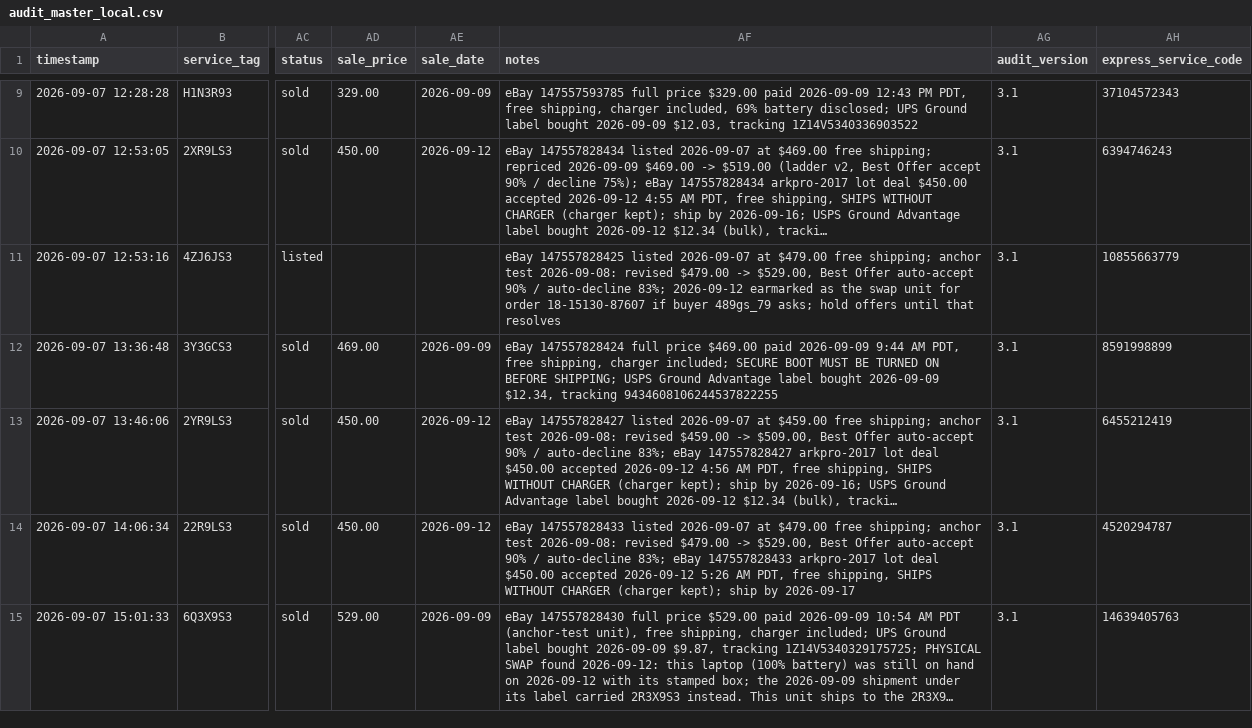
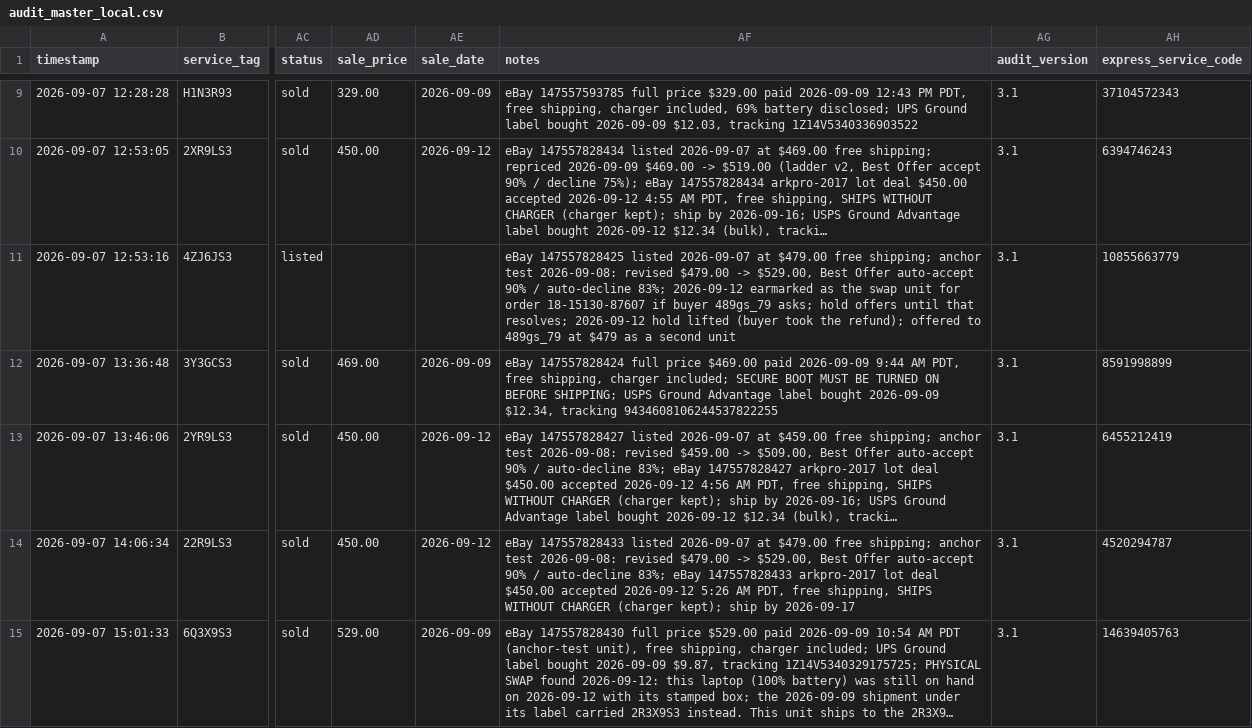
Before and after one commit to fsoriano-sauce/laptop-diagnostic-n-reset, a CSV file: auditor/audit_master_local.csv, drawn as a sheet; only a part is shown, gaps mark what is left out; long unchanged cells end in …; the diff covers the shown part only; the diff names each change by its address in the sheet, - before the commit and + after, or states it on an @@ line.

```diff
--- a/auditor/audit_master_local.csv
+++ b/auditor/audit_master_local.csv
-AF11 (notes): …until that resolves
+AF11 (notes): …until that resolves; 2026-09-12 hold lifted (buyer took the refund); offered to 489gs_79 at $479 as a second unit
```
Also changed, not shown: 1 edited cell elsewhere in this file, auditor/inventory.csv.
